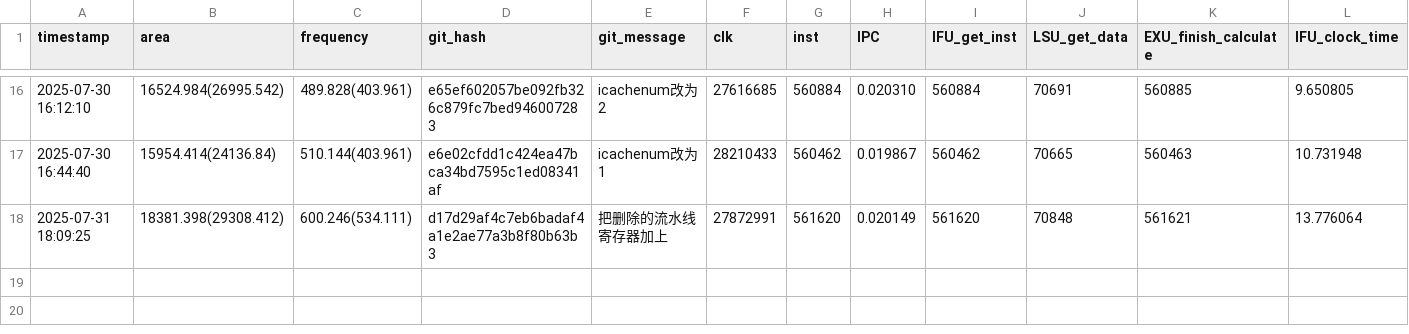
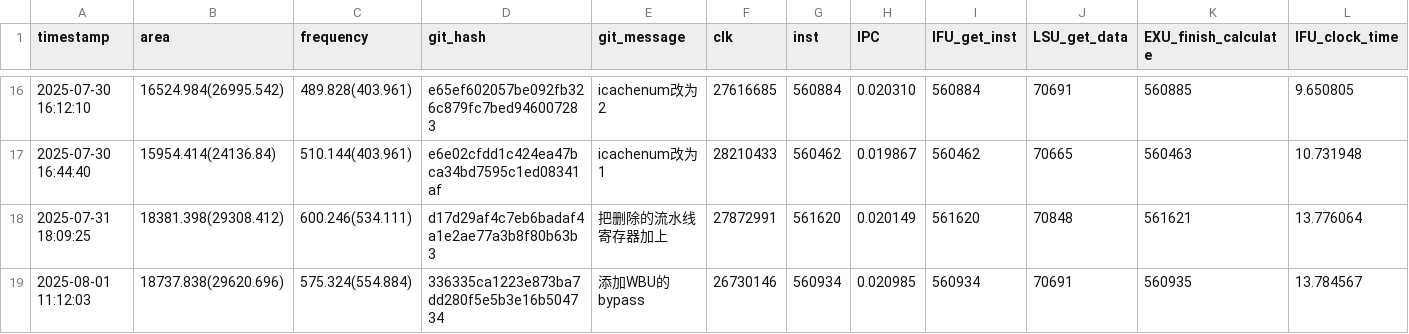
Before and after one commit to Plutoisy/ysyx-workbench, a CSV file: npc/perf.csv, drawn as a sheet; only a part is shown, gaps mark what is left out; rows hold the shown columns only; the diff names each change by its address in the sheet, - before the commit and + after, or states it on an @@ line.

Commit message:
> sim RTL ysyx_22040000 喻炳尧 Linux plutoisy-ubuntu 6.8.0-65-generic #68~22.04.1-Ubuntu SMP PREEMPT_DYNAMIC Tue Jul 15 18:06:34 UTC 2 x86_64 x86_64 x86_64 GNU/Linux  11:32:48 up  2:53,  1 user,  load average: 1.08, 0.74, 0.67

```diff
--- a/npc/perf.csv
+++ b/npc/perf.csv
+row 19: 2025-08-01 11:12:03 | 18737.838(29620.696) | 575.324(554.884) | 336335ca1223e873ba7dd280f5e5b3e16b504734 | 添加WBU的bypass | 26730146 | 560934 | 0.020985 | 560934 | 70691 | 560935 | 13.784567
```
